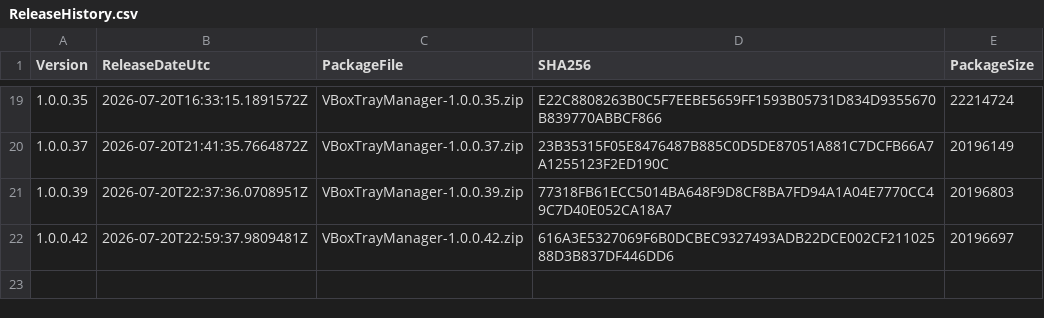
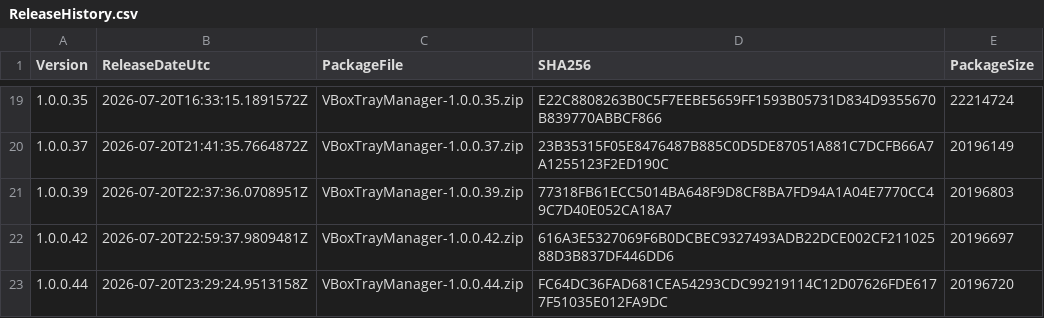
Before and after one commit to baidhani/VBoxTrayManager-Releases, a CSV file: ReleaseHistory.csv, drawn as a sheet; only a part is shown, gaps mark what is left out; the diff names each change by its address in the sheet, - before the commit and + after, or states it on an @@ line.

Commit message:
Release 1.0.0.44

```diff
--- a/ReleaseHistory.csv
+++ b/ReleaseHistory.csv
+row 23: 1.0.0.44 | 2026-07-20T23:29:24.9513158Z | VBoxTrayManager-1.0.0.44.zip | FC64DC36FAD681CEA54293CDC99219114C12D07626FDE6177F51035E012FA9DC | 20196720
```
Also changed, not shown: 4 other files.
